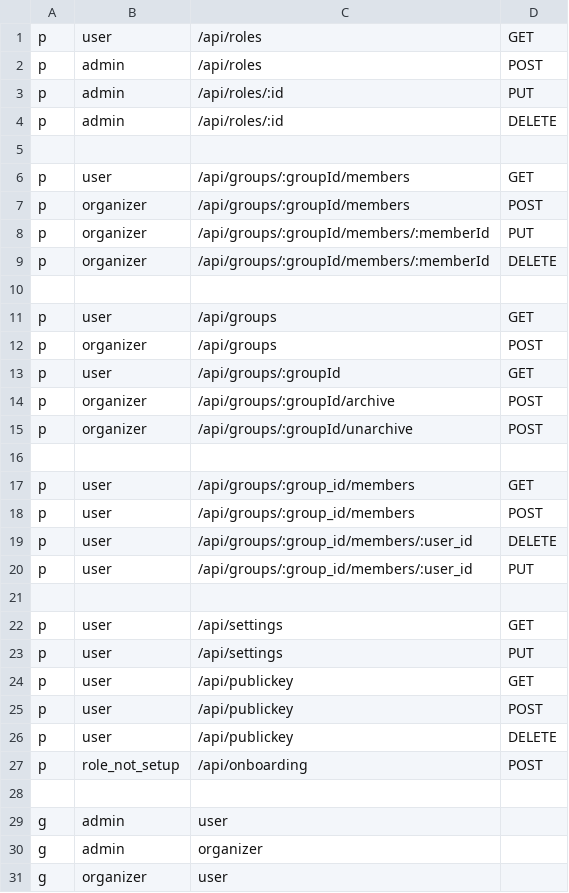
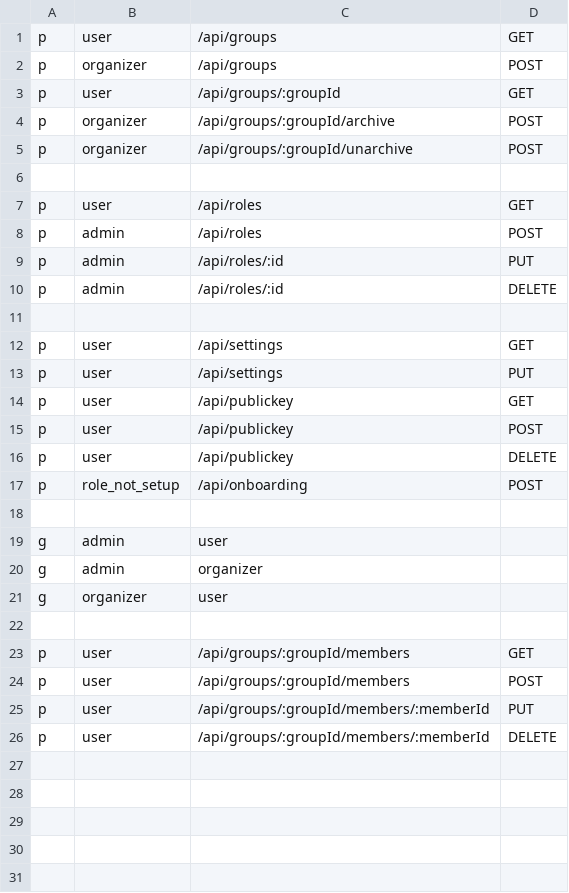
Before and after one commit to NYCU-SDC/clustron-backend, a CSV file: internal/casbin/full_policy.csv, drawn as a sheet.

Commit message:
fix: correct membership policy.csv

```diff
--- a/internal/casbin/full_policy.csv
+++ b/internal/casbin/full_policy.csv
@@ -1,11 +1 @@
-p, user, /api/roles, GET
-p, admin, /api/roles, POST
-p, admin, /api/roles/:id, PUT
-p, admin, /api/roles/:id, DELETE
-
-p, user, /api/groups/:groupId/members, GET
-p, organizer, /api/groups/:groupId/members, POST
-p, organizer, /api/groups/:groupId/members/:memberId, PUT
-p, organizer, /api/groups/:groupId/members/:memberId, DELETE
-
 p, user, /api/groups, GET
@@ -16,6 +6,6 @@ p, organizer, /api/groups/:groupId/unarchive, POST
 
-p, user, /api/groups/:group_id/members, GET
-p, user, /api/groups/:group_id/members, POST
-p, user, /api/groups/:group_id/members/:user_id, DELETE
-p, user, /api/groups/:group_id/members/:user_id, PUT
+p, user, /api/roles, GET
+p, admin, /api/roles, POST
+p, admin, /api/roles/:id, PUT
+p, admin, /api/roles/:id, DELETE
 
@@ -31 +21,6 @@ g, admin, organizer
 g, organizer, user
+
+p, user, /api/groups/:groupId/members, GET
+p, user, /api/groups/:groupId/members, POST
+p, user, /api/groups/:groupId/members/:memberId, PUT
+p, user, /api/groups/:groupId/members/:memberId, DELETE
```
Also changed, not shown: 1 other file.
